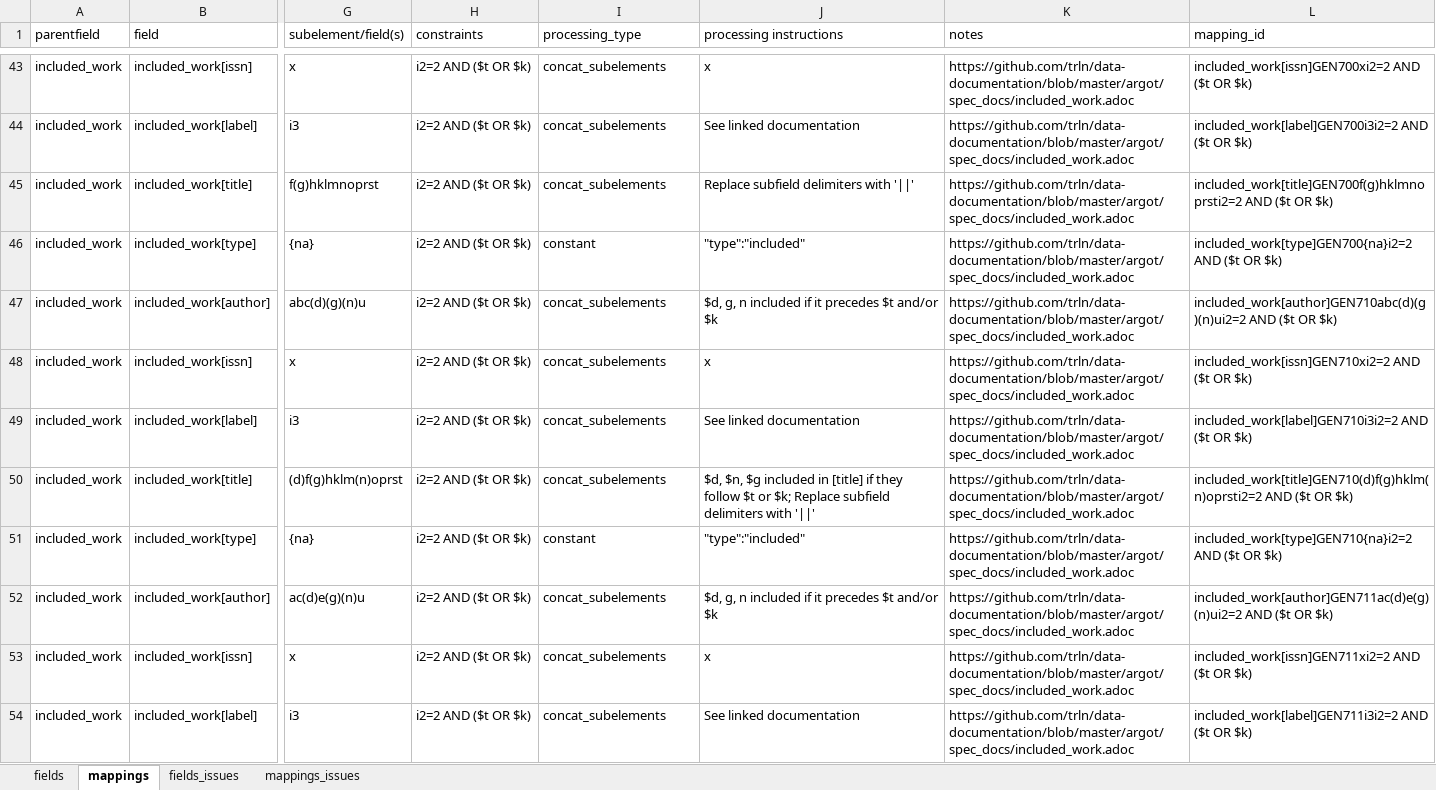
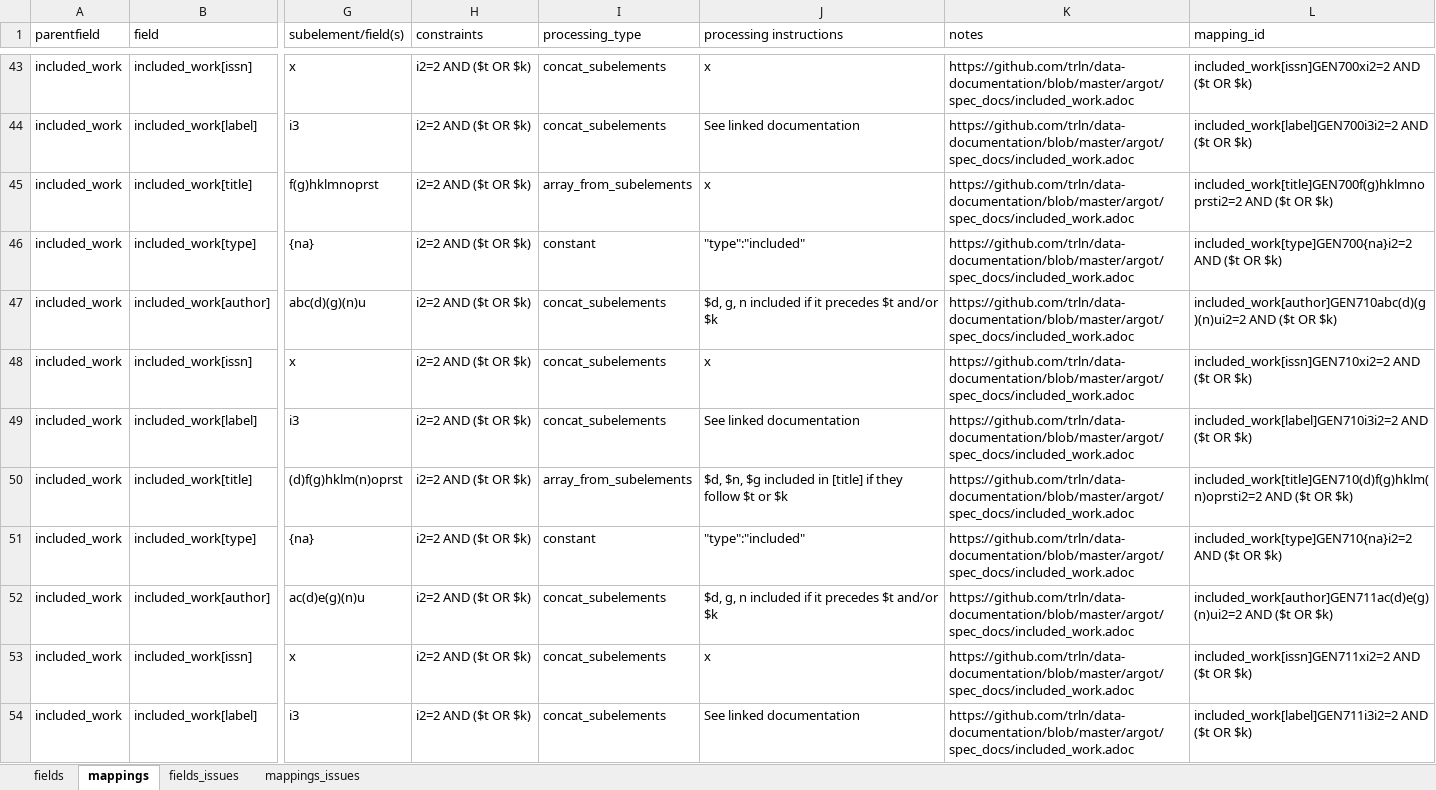
Before and after one commit to trln/data-documentation, an Excel workbook: argot/argot.xlsx, sheet mappings, drawn as a sheet; only a part is shown, gaps mark what is left out; values as stored, in another font and other column widths than the file's, no borders; conditional formats and table styles not drawn; the diff covers the shown part only; the diff names each change by its address in the sheet, - before the commit and + after, or states it on an @@ line.

Commit message:
fix mappings related to title as array, consistently

```diff
--- a/argot/argot.xlsx (sheet mappings)
+++ b/argot/argot.xlsx (sheet mappings)
-I45 (processing_type): concat_subelements
+I45 (processing_type): array_from_subelements
-J45 (processing instructions): Replace subfield delimiters with '||'
+J45 (processing instructions): x
-I50 (processing_type): concat_subelements
+I50 (processing_type): array_from_subelements
-J50 (processing instructions): …$t or $k; Replace subfield delimiters with '||'
+J50 (processing instructions): …$t or $k
```
Also changed, not shown: 99 edited cells elsewhere in this sheet, 1 other file.
